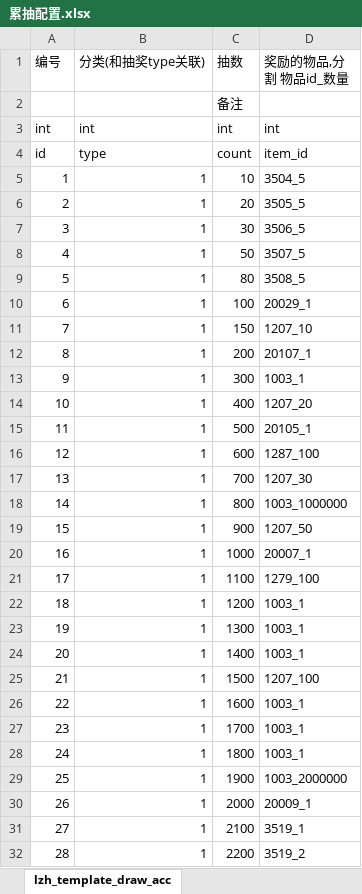
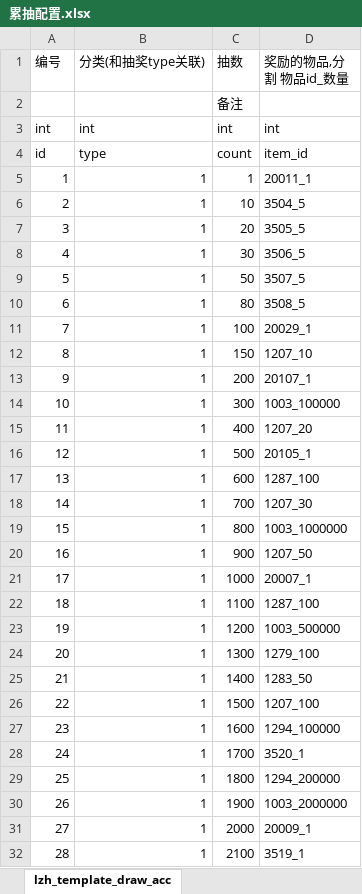
Before and after one commit to YPYT1/nobody, an Excel workbook: doc_new/4.服务器配置文档/累抽配置.xlsx, sheet lzh_template_draw_acc, drawn as a sheet; only a part is shown; the shorter side is filled out with more unchanged rows; values as stored, in another font and other column widths than the file's, no cell formats; addresses are those after the commit; the diff covers the shown part only; the diff names each change by its address in the sheet, - before the commit and + after, or states it on an @@ line.

```diff
--- a/doc_new/4.服务器配置文档/累抽配置.xlsx (sheet lzh_template_draw_acc)
+++ b/doc_new/4.服务器配置文档/累抽配置.xlsx (sheet lzh_template_draw_acc)
+row 5: 1 | 1 | 1 | 20011_1
@@ column A (编号) renumbered between rows 6 and 41 @@
-D14 (奖励的物品,分割 物品id_数量): 1003_1
+D14 (奖励的物品,分割 物品id_数量): 1003_100000
-D22 (奖励的物品,分割 物品id_数量): 1279_100
+D22 (奖励的物品,分割 物品id_数量): 1287_100
-D23 (奖励的物品,分割 物品id_数量): 1003_1
+D23 (奖励的物品,分割 物品id_数量): 1003_500000
-D24 (奖励的物品,分割 物品id_数量): 1003_1
+D24 (奖励的物品,分割 物品id_数量): 1279_100
-D25 (奖励的物品,分割 物品id_数量): 1003_1
+D25 (奖励的物品,分割 物品id_数量): 1283_50
-D27 (奖励的物品,分割 物品id_数量): 1003_1
+D27 (奖励的物品,分割 物品id_数量): 1294_100000
-D28 (奖励的物品,分割 物品id_数量): 1003_1
+D28 (奖励的物品,分割 物品id_数量): 3520_1
-D29 (奖励的物品,分割 物品id_数量): 1003_1
+D29 (奖励的物品,分割 物品id_数量): 1294_200000
```
Also changed, not shown: 43 removed rows elsewhere in this sheet, cell formats, doc_new/4.服务器配置文档/商城物品列表.xlsx, doc_new/4.服务器配置文档/抽奖配置.xlsx, 3 other files.
